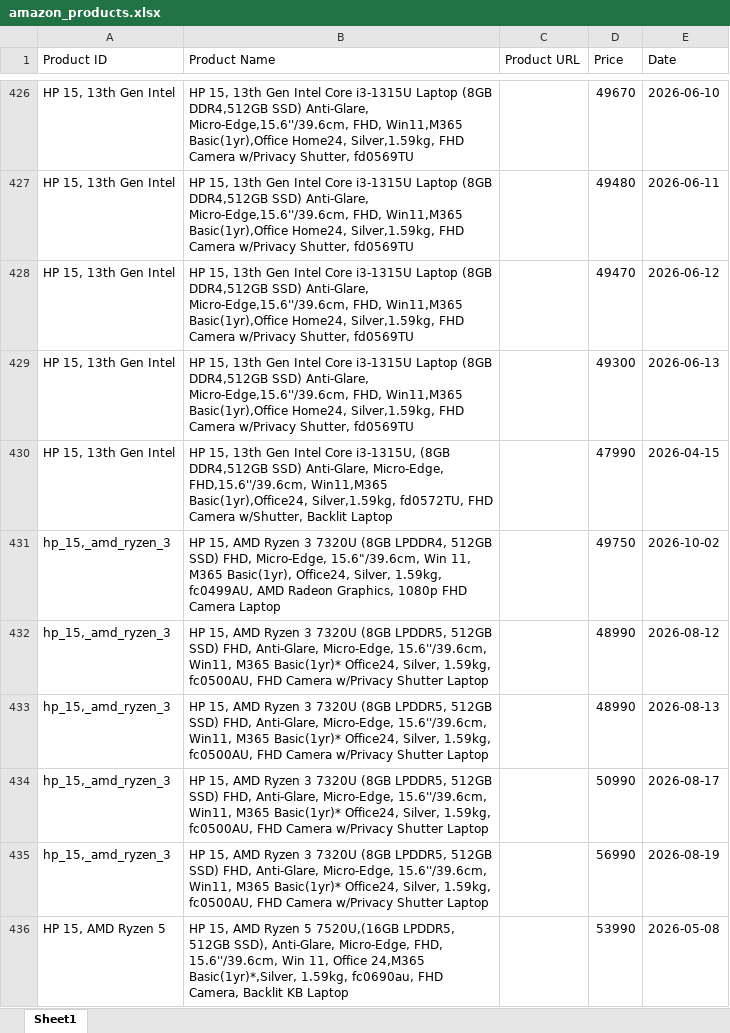
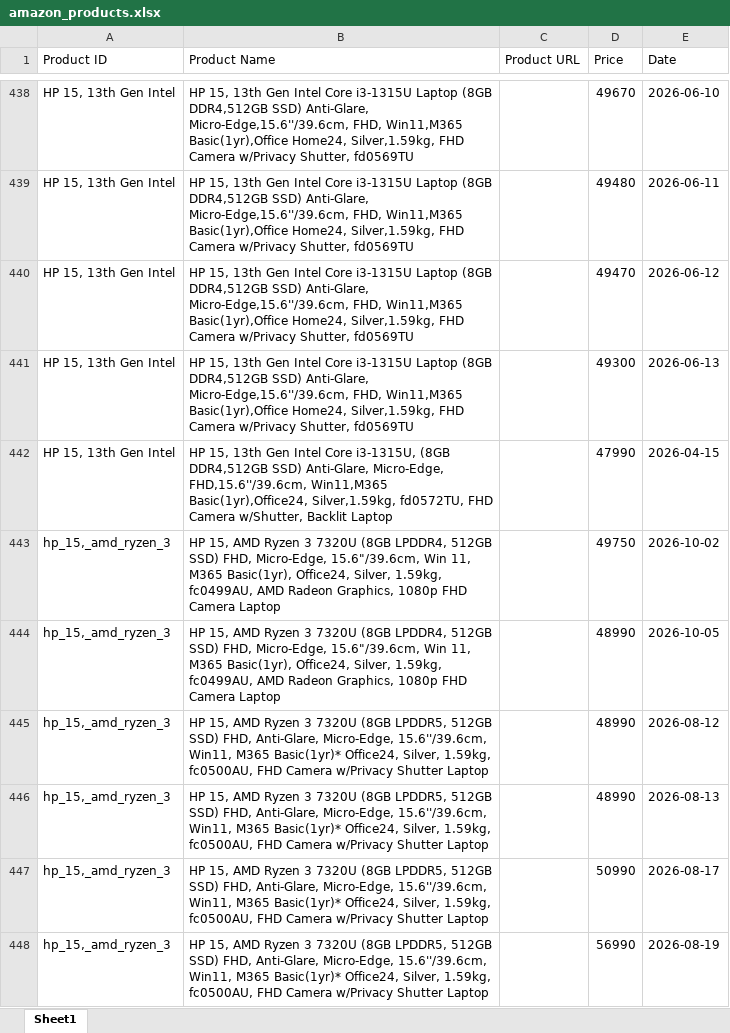
Before and after one commit to hanumanlasowjanya-cloud/amazon-price-tracking-project, an Excel workbook: amazon_products.xlsx, sheet Sheet1, drawn as a sheet; only a part is shown, gaps mark what is left out; the shorter side is filled out with more unchanged rows; values as stored, in another font and other column widths than the file's, no borders; the diff covers the shown part only; the diff names each change by its address in the sheet, - before the commit and + after, or states it on an @@ line.

Commit message:
Daily Amazon price update - 2026-10-05

```diff
--- a/amazon_products.xlsx (sheet Sheet1)
+++ b/amazon_products.xlsx (sheet Sheet1)
+row 444: hp_15,_amd_ryzen_3 | HP 15, AMD Ryzen 3 7320U (8GB LPDDR4, 512GB SSD) FHD, Micro-Edge, 15.6"/39.6cm, Win 11, M365 Basic(1yr), Office24, Silver, 1.59kg, fc0499AU, AMD Radeon Graphics, 1080p FHD Camera Laptop |  | 48990 | 2026-10-05
```
Also changed, not shown: 18 added rows elsewhere in this sheet.
